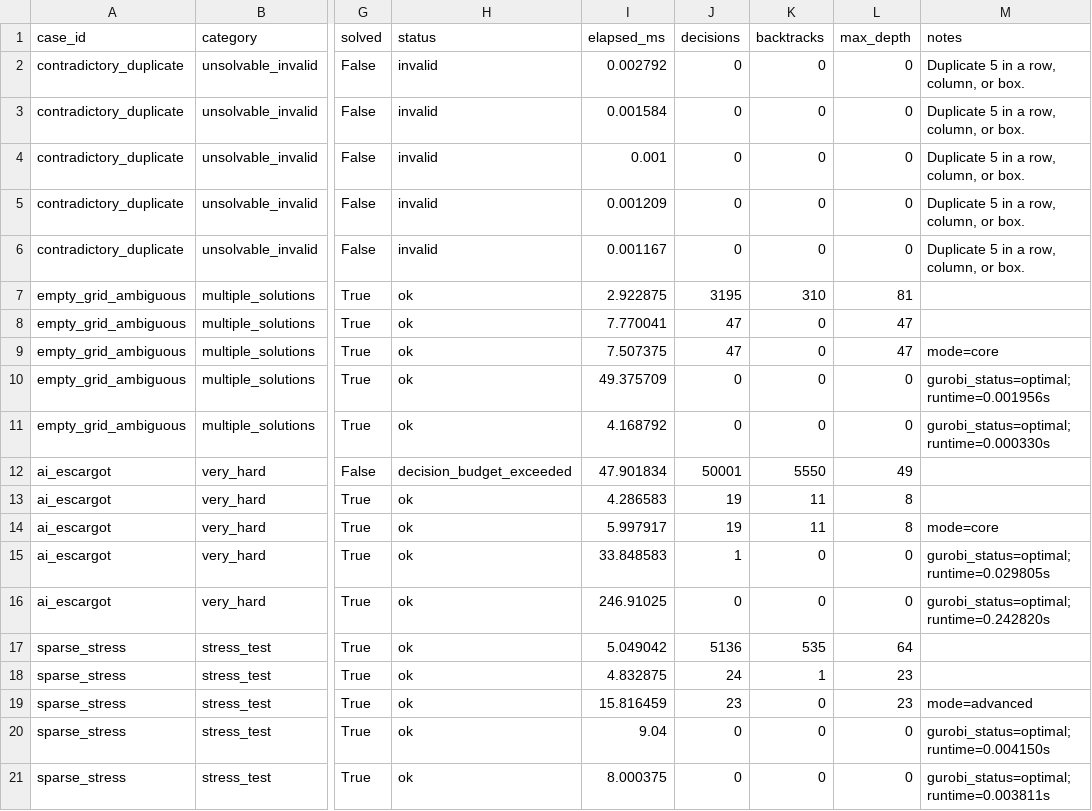
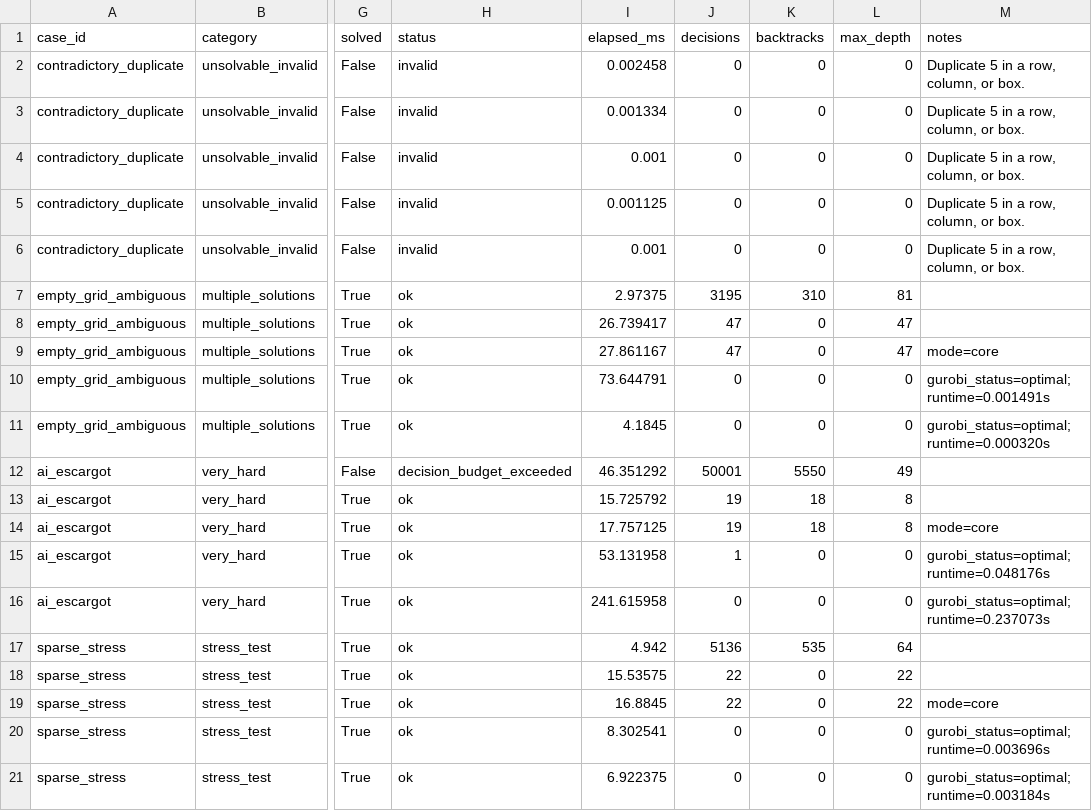
Before and after one commit to chandler20708/Sudoku, a CSV file: outputs/tables/edge_case_results.csv, drawn as a sheet; only a part is shown, gaps mark what is left out; the diff names each change by its address in the sheet, - before the commit and + after, or states it on an @@ line.

Commit message:
Refactor candidate update strategies and improve Sudoku solver performance
- Introduced a strategy pattern for candidate updates in `candidate_tools.py`, allowing for easier addition of new heuristics.
- Implemented several strategies: Naked Singles, Hidden Singles, Naked Subsets, and Locked Candidates.
- Updated the `propagate` function to utilize the new strategy pattern, enhancing modularity and maintainability.
- Adjusted the `search` and `solve_candidate_heuristic` functions to accept strategy parameters, improving flexibility in heuristic selection.
- Modified the heuristic implementations (`heuristic_v1.py` and `heuristic_v2.py`) to use the new strategy system, ensuring consistent behavior across different solving methods.
- Updated edge case results in `edge_case_results.csv` to reflect changes in solver performance and outcomes.

```diff
--- a/outputs/tables/edge_case_results.csv
+++ b/outputs/tables/edge_case_results.csv
-I2 (elapsed_ms): 0.002792
+I2 (elapsed_ms): 0.002458
-I3 (elapsed_ms): 0.001584
+I3 (elapsed_ms): 0.001334
-I5 (elapsed_ms): 0.001209
+I5 (elapsed_ms): 0.001125
-I6 (elapsed_ms): 0.001167
+I6 (elapsed_ms): 0.001
-I7 (elapsed_ms): 2.922875
+I7 (elapsed_ms): 2.97375
-I8 (elapsed_ms): 7.770041
+I8 (elapsed_ms): 26.739417
-I9 (elapsed_ms): 7.507375
+I9 (elapsed_ms): 27.861167
-I10 (elapsed_ms): 49.375709
+I10 (elapsed_ms): 73.644791
-M10 (notes): gurobi_status=optimal; runtime=0.001956s
+M10 (notes): gurobi_status=optimal; runtime=0.001491s
-I11 (elapsed_ms): 4.168792
+I11 (elapsed_ms): 4.1845
-M11 (notes): gurobi_status=optimal; runtime=0.000330s
+M11 (notes): gurobi_status=optimal; runtime=0.000320s
-I12 (elapsed_ms): 47.901834
+I12 (elapsed_ms): 46.351292
-I13 (elapsed_ms): 4.286583
+I13 (elapsed_ms): 15.725792
-K13:K14 (backtracks): 11
+K13:K14 (backtracks): 18
-I14 (elapsed_ms): 5.997917
+I14 (elapsed_ms): 17.757125
-I15 (elapsed_ms): 33.848583
+I15 (elapsed_ms): 53.131958
-M15 (notes): gurobi_status=optimal; runtime=0.029805s
+M15 (notes): gurobi_status=optimal; runtime=0.048176s
-I16 (elapsed_ms): 246.91025
+I16 (elapsed_ms): 241.615958
-M16 (notes): gurobi_status=optimal; runtime=0.242820s
+M16 (notes): gurobi_status=optimal; runtime=0.237073s
-I17 (elapsed_ms): 5.049042
+I17 (elapsed_ms): 4.942
-I18 (elapsed_ms): 4.832875
+I18 (elapsed_ms): 15.53575
-J18 (decisions): 24
+J18 (decisions): 22
-K18 (backtracks): 1
+K18 (backtracks): 0
-L18:L19 (max_depth): 23
+L18:L19 (max_depth): 22
-I19 (elapsed_ms): 15.816459
+I19 (elapsed_ms): 16.8845
-J19 (decisions): 23
+J19 (decisions): 22
-M19 (notes): mode=advanced
+M19 (notes): mode=core
-I20 (elapsed_ms): 9.04
+I20 (elapsed_ms): 8.302541
-M20 (notes): gurobi_status=optimal; runtime=0.004150s
+M20 (notes): gurobi_status=optimal; runtime=0.003696s
-I21 (elapsed_ms): 8.000375
+I21 (elapsed_ms): 6.922375
-M21 (notes): gurobi_status=optimal; runtime=0.003811s
+M21 (notes): gurobi_status=optimal; runtime=0.003184s
```
Also changed, not shown: data/processed/generated_puzzles.csv, outputs/tables/benchmark_results.csv, 9 other files.
